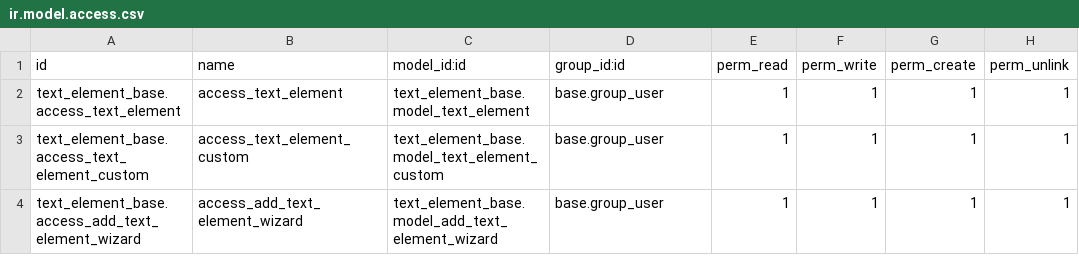
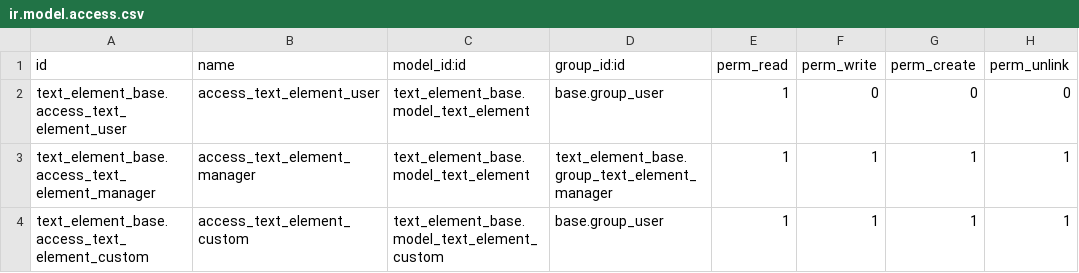
Before and after one commit to Noviat/odoo-text-elements, a CSV file: text_element_base/security/ir.model.access.csv, drawn as a sheet.

Commit message:
[IMP] text_element_base - Single list of texts per document

```diff
--- a/text_element_base/security/ir.model.access.csv
+++ b/text_element_base/security/ir.model.access.csv
@@ -1,4 +1,4 @@
 id,name,model_id:id,group_id:id,perm_read,perm_write,perm_create,perm_unlink
-text_element_base.access_text_element,access_text_element,text_element_base.model_text_element,base.group_user,1,1,1,1
+text_element_base.access_text_element_user,access_text_element_user,text_element_base.model_text_element,base.group_user,1,0,0,0
+text_element_base.access_text_element_manager,access_text_element_manager,text_element_base.model_text_element,text_element_base.group_text_element_manager,1,1,1,1
 text_element_base.access_text_element_custom,access_text_element_custom,text_element_base.model_text_element_custom,base.group_user,1,1,1,1
-text_element_base.access_add_text_element_wizard,access_add_text_element_wizard,text_element_base.model_add_text_element_wizard,base.group_user,1,1,1,1
```
Also changed, not shown: 22 other files.
